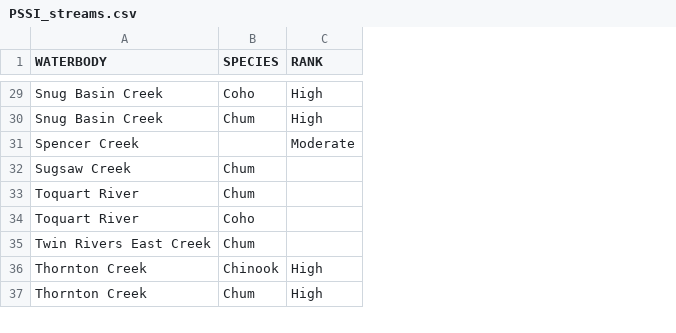
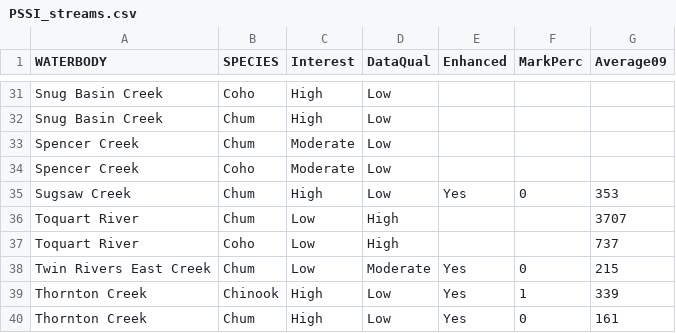
Before and after one commit to kmanishin-lgl/WendellsPlots, a CSV file: Data/PSSI_streams.csv, drawn as a sheet; only a part is shown, gaps mark what is left out; addresses are those after the commit; the diff covers the shown part only; the diff names each change by its address in the sheet, - before the commit and + after, or states it on an @@ line.

```diff
--- a/Data/PSSI_streams.csv
+++ b/Data/PSSI_streams.csv
+column D (DataQual), rows 31-33: all Low; rows 35-40: Low | High | High | Moderate | Low | Low
+column E (Enhanced), rows 35-40: Yes |  |  | Yes | Yes | Yes
+column F (MarkPerc), rows 35-40: 0 |  |  | 0 | 1 | 0
+column G (Average09), rows 35-40: 353 | 3707 | 737 | 215 | 339 | 161
-C1: RANK
+C1: Interest
-B33 (SPECIES): (empty)
+B33 (SPECIES): Chum
+row 34: Spencer Creek | Coho | Moderate | Low
-C35 (Interest): (empty)
+C35 (Interest): High
-C36:C38 (Interest): (empty)
+C36:C38 (Interest): Low
```
Also changed, not shown: 3 added rows and 11 edited cells elsewhere in this file, 3 other files.
